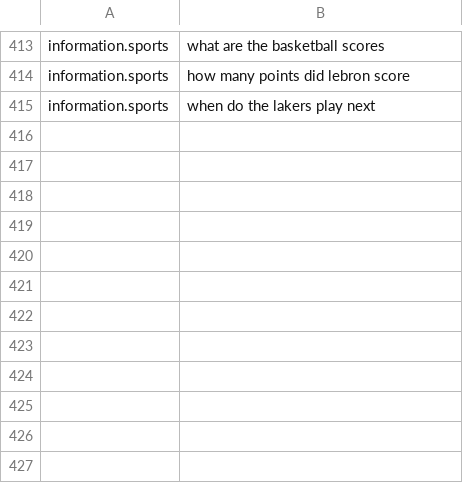
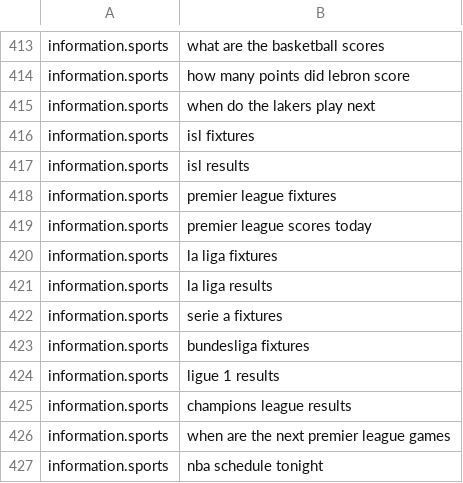
Before and after one commit to neavepaul/agentic-playground, a TSV file: backend/app/chat/router_data/intents.tsv, drawn as a sheet; only a part is shown, gaps mark what is left out.

Commit message:
feat: league-wide NBA and football round-ups from the feeds
- With no team named, the NBA, or a football league named in the words
  (Premier League, La Liga, Serie A, Bundesliga, Ligue 1, Champions
  League, ISL), gets every game of the day asked about, grouped by IST
  date, with no model call: today, yesterday, latest results or the next
  games ("tonight", "fixtures", "next"). Football results and fixtures
  cover the whole round; eight games are read out, then "and N more".
- football-data.org is filtered by competition; ESPN answers the ISL and
  when the key finds nothing. The NBA feed fetches four days so IST
  "yesterday" includes US-dated games two days back.
- The callout names the right source for league questions.
- Router: league names and the ISL read as football; 12 league-wide
  training examples (eval unchanged: 95% intent, 100% domain/focus).
- Tests for NBA and football round-ups, callouts and routing; README and
  ARCHITECTURE updated.

```diff
--- a/backend/app/chat/router_data/intents.tsv
+++ b/backend/app/chat/router_data/intents.tsv
@@ -415 +415,13 @@ information.sports	how many points did lebron score
 information.sports	when do the lakers play next
+information.sports	isl fixtures
+information.sports	isl results
+information.sports	premier league fixtures
+information.sports	premier league scores today
+information.sports	la liga fixtures
+information.sports	la liga results
+information.sports	serie a fixtures
+information.sports	bundesliga fixtures
+information.sports	ligue 1 results
+information.sports	champions league results
+information.sports	when are the next premier league games
+information.sports	nba schedule tonight
```
Also changed, not shown: 5 other files.
